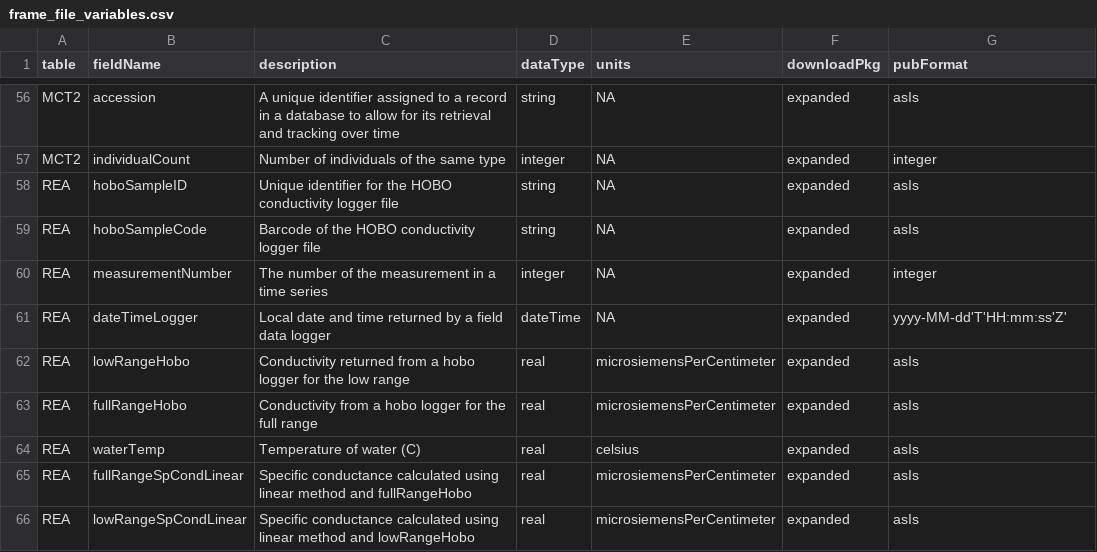
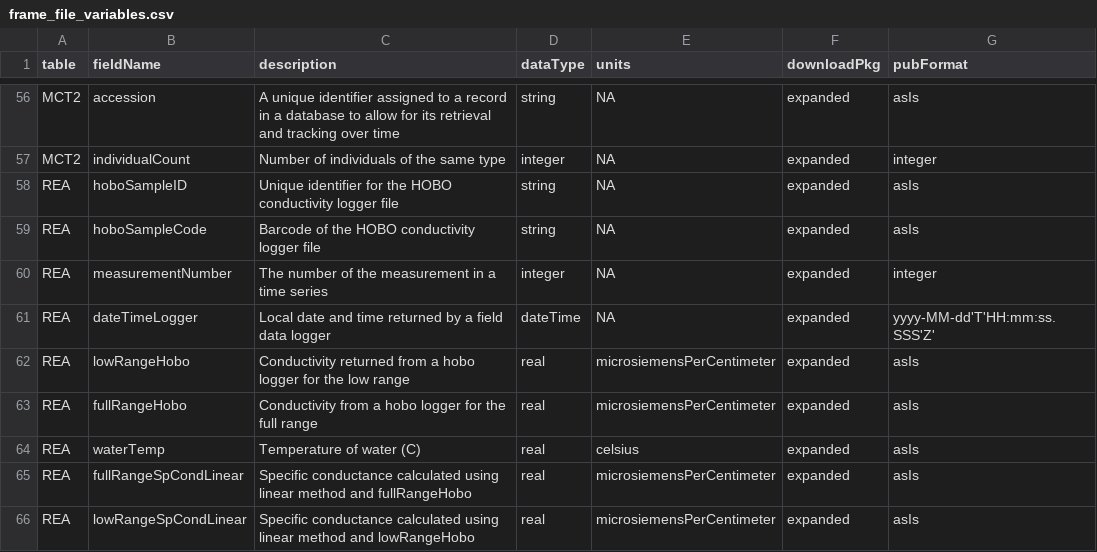
Before and after one commit to NEONScience/NEON-utilities, a CSV file: helper_files/frame_file_variables.csv, drawn as a sheet; only a part is shown, gaps mark what is left out.

Commit message:
update reaeration frame files

```diff
--- a/helper_files/frame_file_variables.csv
+++ b/helper_files/frame_file_variables.csv
@@ -60,3 +60,3 @@
 "REA","measurementNumber","The number of the measurement in a time series","integer",NA,"expanded","integer"
-"REA","dateTimeLogger","Local date and time returned by a field data logger","dateTime",NA,"expanded","yyyy-MM-dd'T'HH:mm:ss'Z'"
+"REA","dateTimeLogger","Local date and time returned by a field data logger","dateTime",NA,"expanded","yyyy-MM-dd'T'HH:mm:ss.SSS'Z'"
 "REA","lowRangeHobo","Conductivity returned from a hobo logger for the low range","real","microsiemensPerCentimeter","expanded","asIs"
```
Also changed, not shown: 1 other file.
